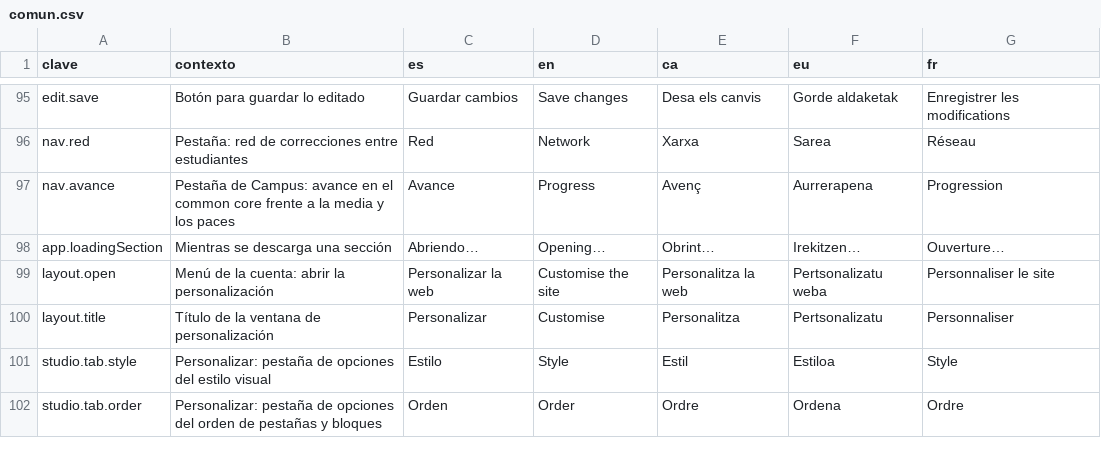
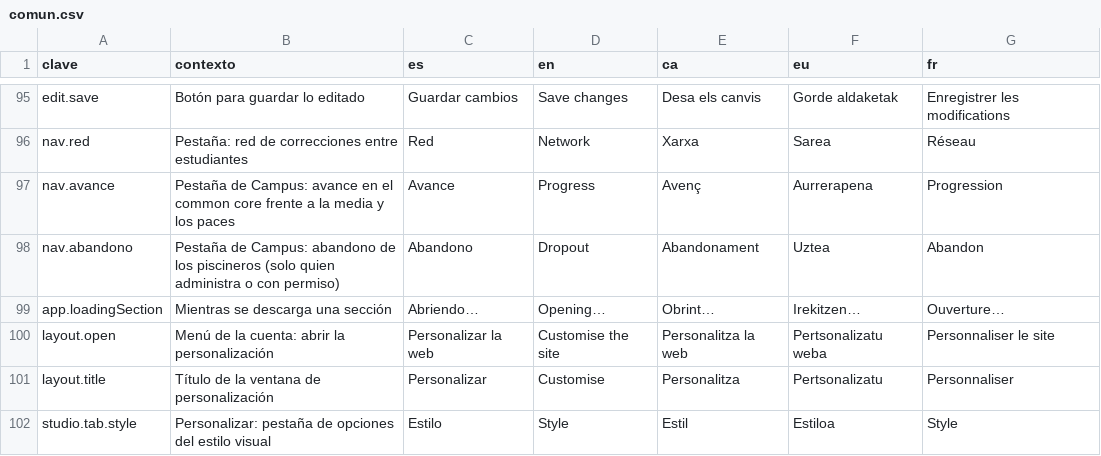
Before and after one commit to ALRO-GM/sanatorio-42, a CSV file: apps/web/src/shared/i18n/textos/comun.csv, drawn as a sheet; only a part is shown, gaps mark what is left out; the shorter side is filled out with more unchanged rows; the diff names each change by its address in the sheet, - before the commit and + after, or states it on an @@ line.

```diff
--- a/apps/web/src/shared/i18n/textos/comun.csv
+++ b/apps/web/src/shared/i18n/textos/comun.csv
+row 98: nav.abandono | Pestaña de Campus: abandono de los piscineros (solo quien administra o con permiso) | Abandono | Dropout | Abandonament | Uztea | Abandon
```
Also changed, not shown: apps/web/src/shared/i18n/textos/gestion.csv, 39 other files.
